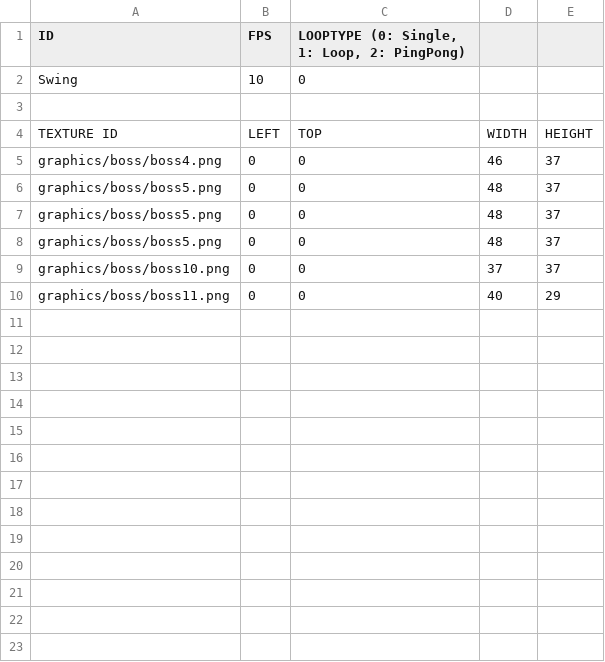
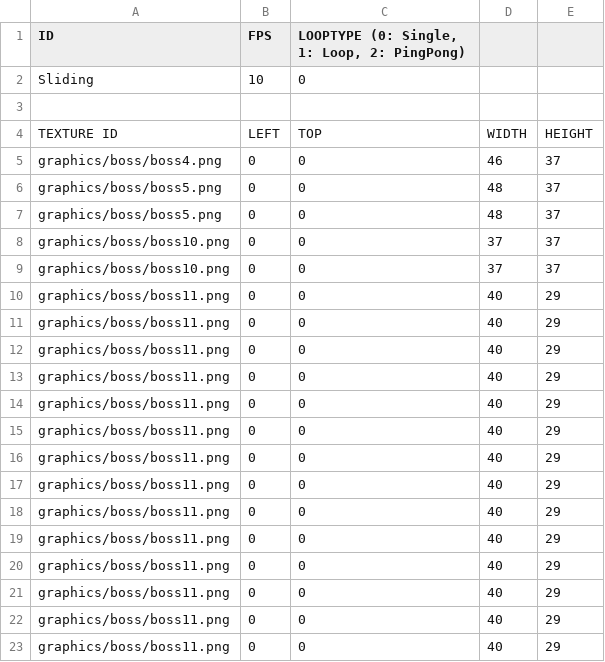
Before and after one commit to somersolt/MegaMan, a CSV file: MegamanX Bin/animations/boss/Sliding.csv, drawn as a sheet.

```diff
--- a/MegamanX Bin/animations/boss/Sliding.csv
+++ b/MegamanX Bin/animations/boss/Sliding.csv
@@ -1,3 +1,3 @@
 ID,FPS,"LOOPTYPE (0: Single, 1: Loop, 2: PingPong)",,
-Swing,10,0,,
+Sliding,10,0,,
 ,,,,
@@ -7,4 +7,17 @@ graphics/boss/boss5.png,0,0,48,37
 graphics/boss/boss5.png,0,0,48,37
-graphics/boss/boss5.png,0,0,48,37
 graphics/boss/boss10.png,0,0,37,37
+graphics/boss/boss10.png,0,0,37,37
+graphics/boss/boss11.png,0,0,40,29
+graphics/boss/boss11.png,0,0,40,29
+graphics/boss/boss11.png,0,0,40,29
+graphics/boss/boss11.png,0,0,40,29
+graphics/boss/boss11.png,0,0,40,29
+graphics/boss/boss11.png,0,0,40,29
+graphics/boss/boss11.png,0,0,40,29
+graphics/boss/boss11.png,0,0,40,29
+graphics/boss/boss11.png,0,0,40,29
+graphics/boss/boss11.png,0,0,40,29
+graphics/boss/boss11.png,0,0,40,29
+graphics/boss/boss11.png,0,0,40,29
+graphics/boss/boss11.png,0,0,40,29
 graphics/boss/boss11.png,0,0,40,29
```
Also changed, not shown: MegamanX Bin/animations/boss/Breath.csv, MegamanX Bin/animations/boss/BreathBullet.csv, 27 other files.
